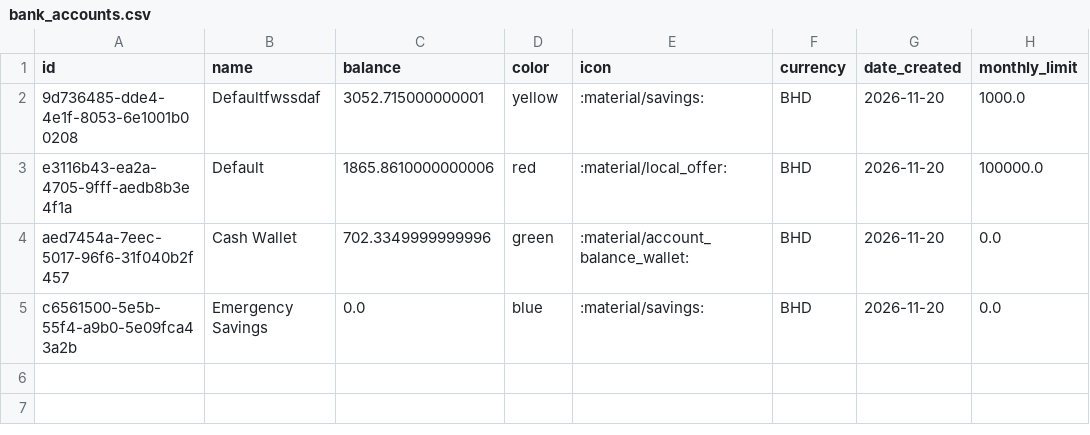
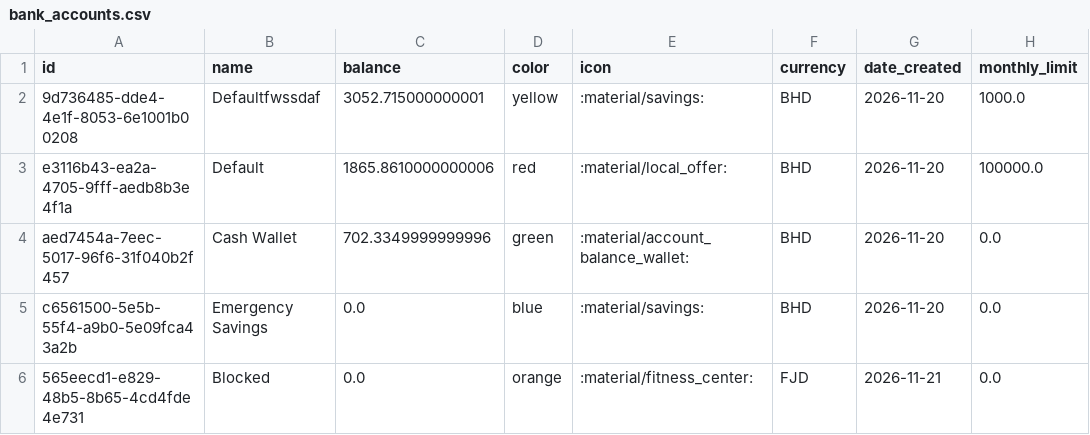
Before and after one commit to memezsxz/expense_tracker, a CSV file: data/bank_accounts.csv, drawn as a sheet; the diff names each change by its address in the sheet, - before the commit and + after, or states it on an @@ line.

Commit message:
fixed currency select not working and added error message for no currency transactions

```diff
--- a/data/bank_accounts.csv
+++ b/data/bank_accounts.csv
+row 6: 565eecd1-e829-48b5-8b65-4cd4fde4e731 | Blocked | 0.0 | orange | :material/fitness_center: | FJD | 2026-11-21 | 0.0
```
